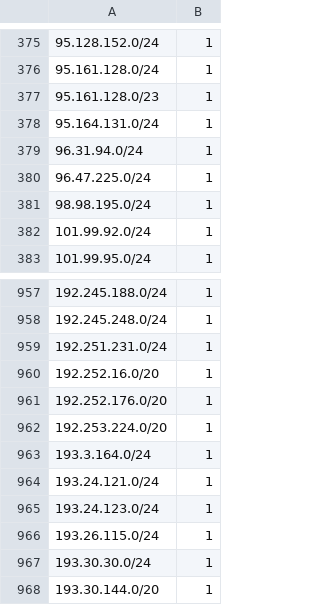
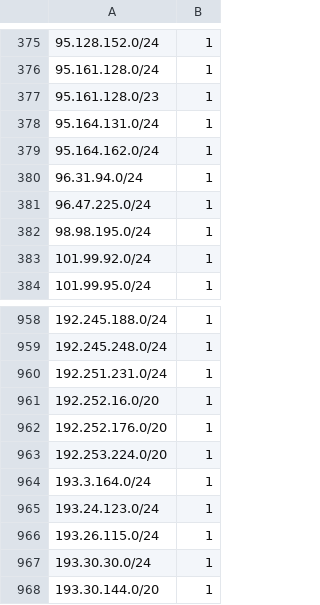
Before and after one commit to omers/ip-reputation-dataset, a CSV file: proofpoint_ip_reputation.csv, drawn as a sheet; only a part is shown, gaps mark what is left out; removed rows and columns are numbered as before the commit, all else as after; the diff covers the shown part only; the diff names each change by its address in the sheet, - before the commit and + after, or states it on an @@ line.

```diff
--- a/proofpoint_ip_reputation.csv
+++ b/proofpoint_ip_reputation.csv
+row 379: 95.164.162.0/24 | 1
-row 964: 193.24.121.0/24 | 1
```
Also changed, not shown: 5 added rows, 5 removed rows, 9 moved rows and 4 edited cells elsewhere in this file.
